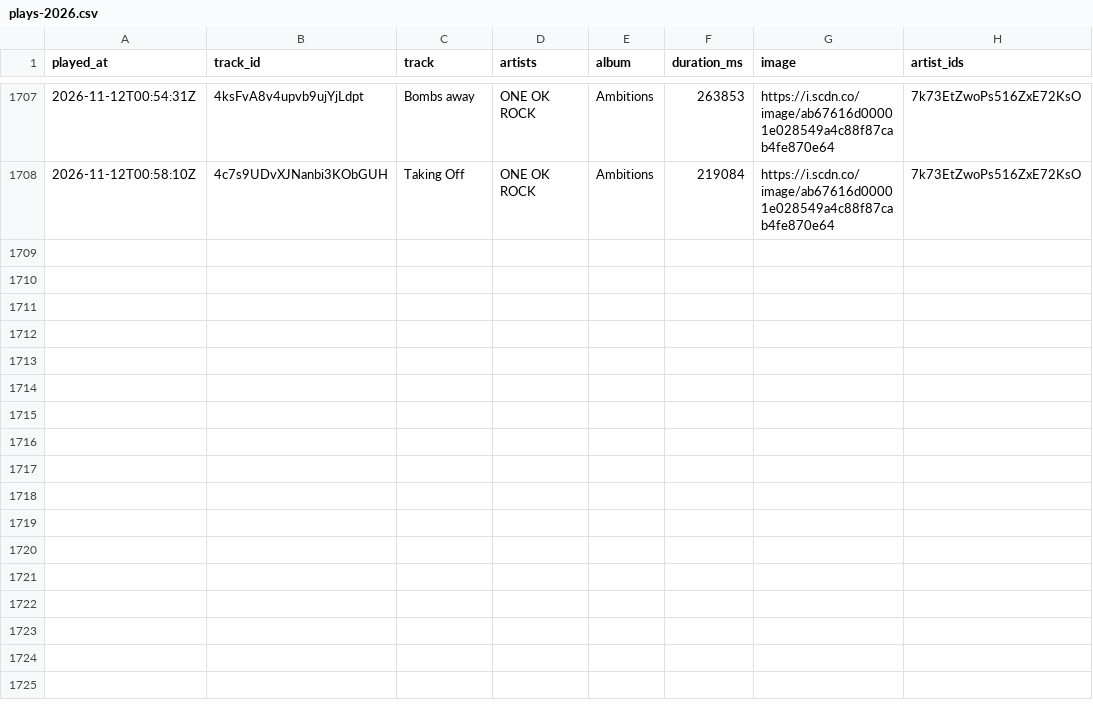
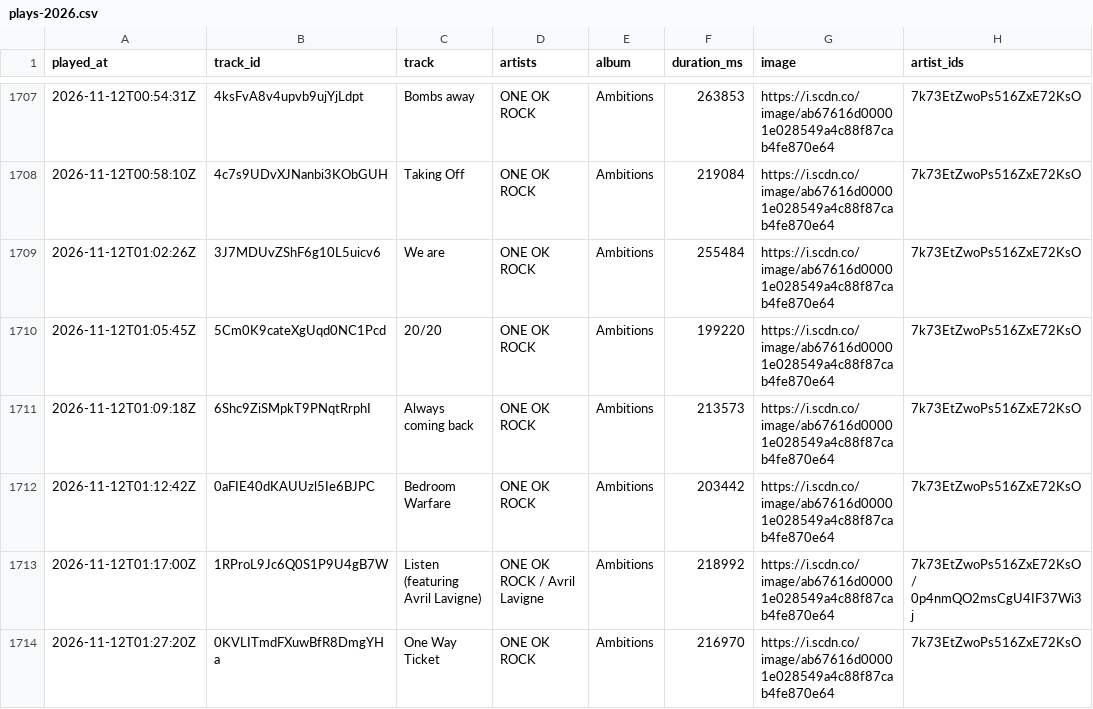
Before and after one commit to arashi-oym/spotify-log, a CSV file: data/plays-2026.csv, drawn as a sheet; only a part is shown, gaps mark what is left out.

```diff
--- a/data/plays-2026.csv
+++ b/data/plays-2026.csv
@@ -1708 +1708,7 @@ played_at,track_id,track,artists,album,duration_ms,image,artist_ids
 2026-11-12T00:58:10Z,4c7s9UDvXJNanbi3KObGUH,Taking Off,ONE OK ROCK,Ambitions,219084,https://i.scdn.co/image/ab67616d00001e028549a4c88f87cab4fe870e64,7k73EtZwoPs516ZxE72KsO
+2026-11-12T01:02:26Z,3J7MDUvZShF6g10L5uicv6,We are,ONE OK ROCK,Ambitions,255484,https://i.scdn.co/image/ab67616d00001e028549a4c88f87cab4fe870e64,7k73EtZwoPs516ZxE72KsO
+2026-11-12T01:05:45Z,5Cm0K9cateXgUqd0NC1Pcd,20/20,ONE OK ROCK,Ambitions,199220,https://i.scdn.co/image/ab67616d00001e028549a4c88f87cab4fe870e64,7k73EtZwoPs516ZxE72KsO
+2026-11-12T01:09:18Z,6Shc9ZiSMpkT9PNqtRrphI,Always coming back,ONE OK ROCK,Ambitions,213573,https://i.scdn.co/image/ab67616d00001e028549a4c88f87cab4fe870e64,7k73EtZwoPs516ZxE72KsO
+2026-11-12T01:12:42Z,0aFIE40dKAUUzl5Ie6BJPC,Bedroom Warfare,ONE OK ROCK,Ambitions,203442,https://i.scdn.co/image/ab67616d00001e028549a4c88f87cab4fe870e64,7k73EtZwoPs516ZxE72KsO
+2026-11-12T01:17:00Z,1RProL9Jc6Q0S1P9U4gB7W,Listen (featuring Avril Lavigne),ONE OK ROCK / Avril Lavigne,Ambitions,218992,https://i.scdn.co/image/ab67616d00001e028549a4c88f87cab4fe870e64,7k73EtZwoPs516ZxE72KsO / 0p4nmQO2msCgU4IF37Wi3j
+2026-11-12T01:27:20Z,0KVLITmdFXuwBfR8DmgYHa,One Way Ticket,ONE OK ROCK,Ambitions,216970,https://i.scdn.co/image/ab67616d00001e028549a4c88f87cab4fe870e64,7k73EtZwoPs516ZxE72KsO
```
Also changed, not shown: 2 other files.
